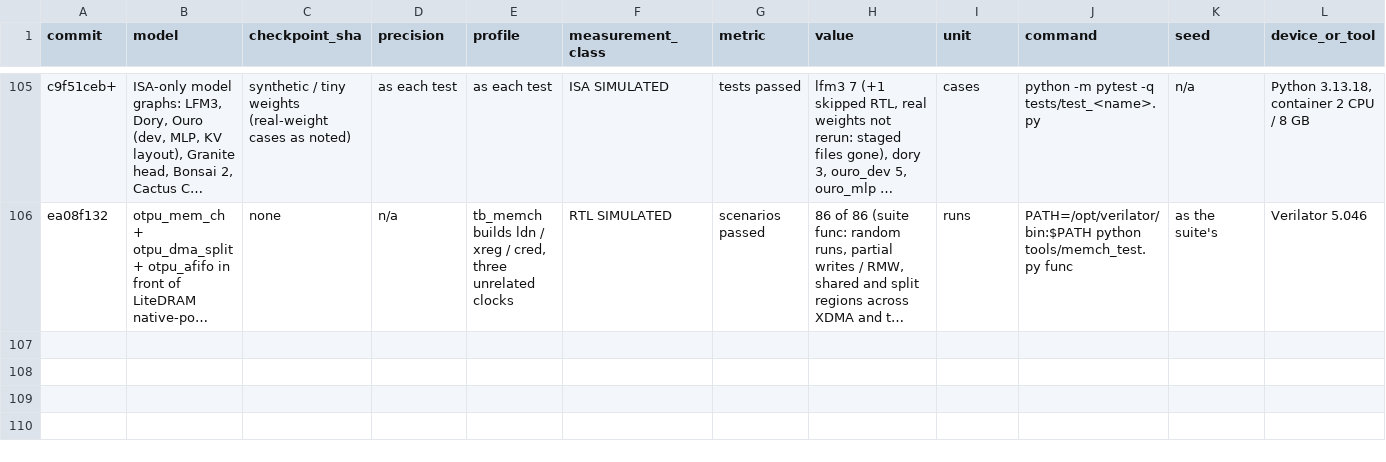
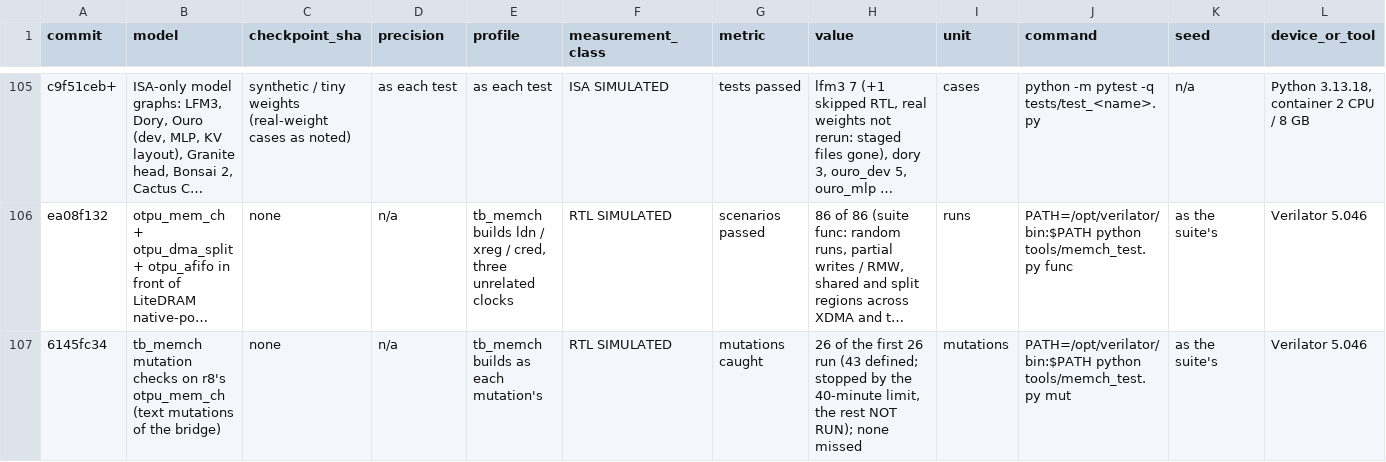
Before and after one commit to MarsWise/openTPU, a CSV file: docs/nextgen/VERIFIED_RESULTS.csv, drawn as a sheet; only a part is shown, gaps mark what is left out; long unchanged cells end in …; rows hold the shown columns only; the diff names each change by its address in the sheet, - before the commit and + after, or states it on an @@ line.

```diff
--- a/docs/nextgen/VERIFIED_RESULTS.csv
+++ b/docs/nextgen/VERIFIED_RESULTS.csv
+row 107: 6145fc34 | tb_memch mutation checks on r8's otpu_mem_ch (text mutations of the bridge) | none | n/a | tb_memch builds as each mutation's | RTL SIMULATED | mutations caught | 26 of the first 26 run (43 defined; stopped by the 40-minute limit, the rest NOT RUN); none missed | mutations | PATH=/opt/verilator/bin:$PATH python tools/memch_test.py mut | as the suite's | Verilator 5.046
```
Also changed, not shown: 1 other file.
